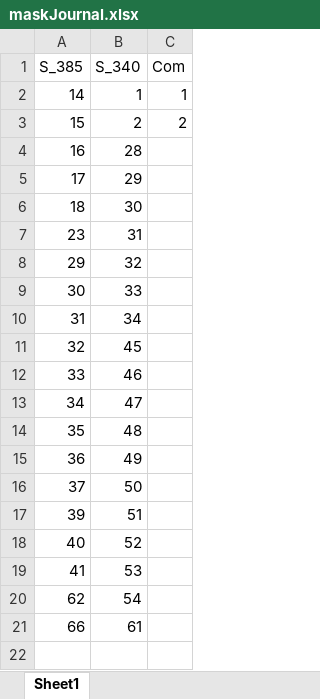
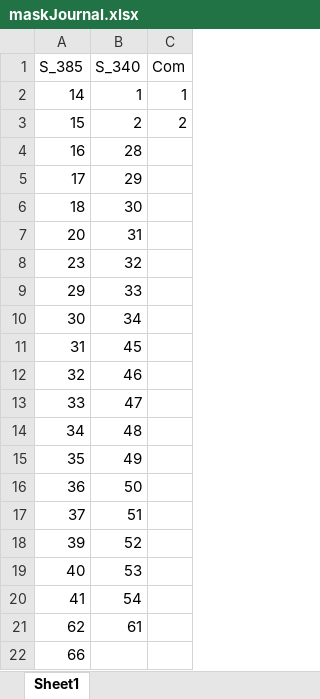
Before and after one commit to 785pavan/DLforWallCharacteristics, an Excel workbook: maskJournal.xlsx, sheet Sheet1, drawn as a sheet; values as stored, in another font and other column widths than the file's, no borders; addresses are those after the commit; the diff names each change by its address in the sheet, - before the commit and + after, or states it on an @@ line.

Commit message:
Update maskJournal.xlsx

```diff
--- a/maskJournal.xlsx (sheet Sheet1)
+++ b/maskJournal.xlsx (sheet Sheet1)
+row 7: 20 | 31
-B8 (S_340): 31
+B8 (S_340): 32
-B9 (S_340): 32
+B9 (S_340): 33
-B10 (S_340): 33
+B10 (S_340): 34
-B11 (S_340): 34
+B11 (S_340): 45
-B12 (S_340): 45
+B12 (S_340): 46
-B13 (S_340): 46
+B13 (S_340): 47
-B14 (S_340): 47
+B14 (S_340): 48
-B15 (S_340): 48
+B15 (S_340): 49
-B16 (S_340): 49
+B16 (S_340): 50
-B17 (S_340): 50
+B17 (S_340): 51
-B18 (S_340): 51
+B18 (S_340): 52
-B19 (S_340): 52
+B19 (S_340): 53
-B20 (S_340): 53
+B20 (S_340): 54
-B21 (S_340): 54
+B21 (S_340): 61
-B22 (S_340): 61
+B22 (S_340): (empty)
```
